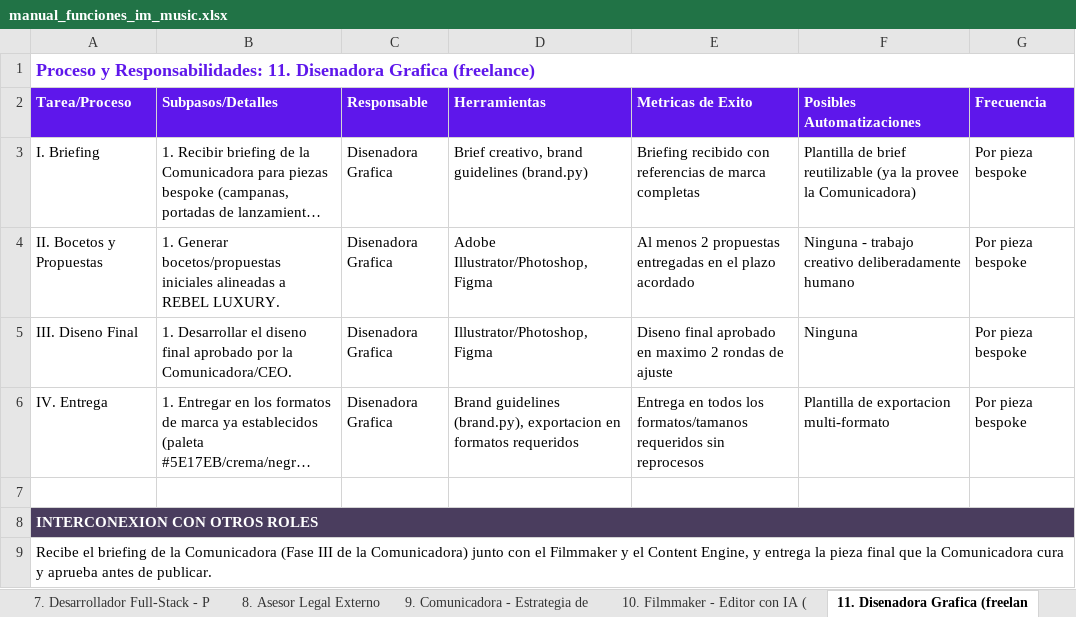
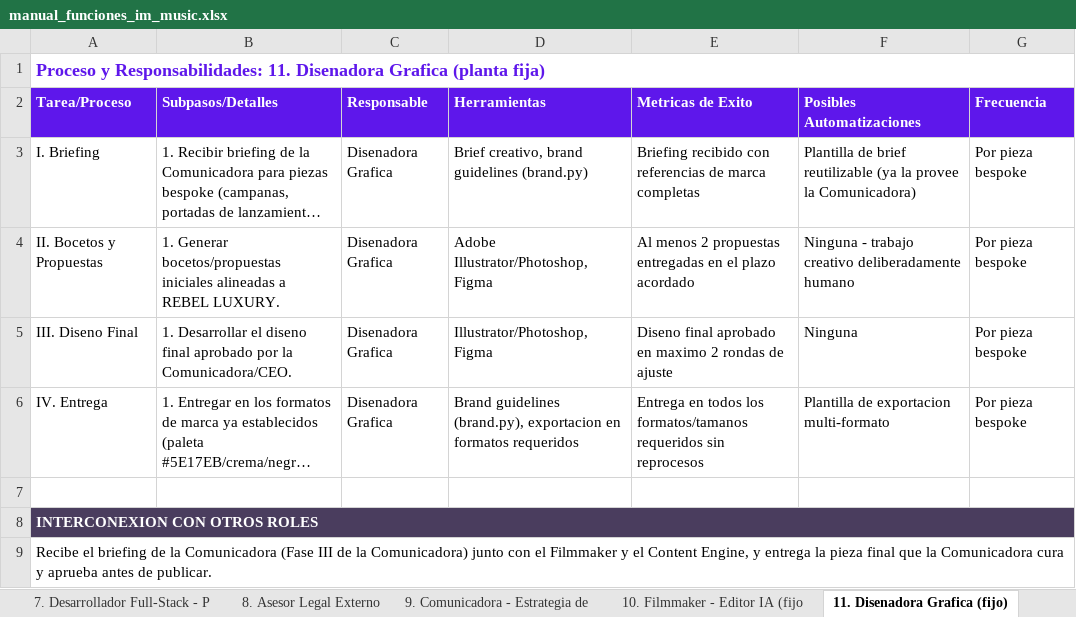
Before and after one commit to joseg09dg-888/immusic-content-engine, an Excel workbook: docs/sello_plan/manual_funciones_im_music.xlsx, sheet 11. Disenadora Grafica (fijo), drawn as a sheet; long unchanged cells end in …; values as stored, in another font and other column widths than the file's, no borders; the diff names each change by its address in the sheet, - before the commit and + after, or states it on an @@ line.

```diff
--- a/docs/sello_plan/manual_funciones_im_music.xlsx (sheet 11. Disenadora Grafica (fijo))
+++ b/docs/sello_plan/manual_funciones_im_music.xlsx (sheet 11. Disenadora Grafica (fijo))
-sheet tab: 10. Filmmaker - Editor con IA (
+sheet tab: 10. Filmmaker - Editor IA (fijo
-sheet tab: 11. Disenadora Grafica (freelan
+sheet tab: 11. Disenadora Grafica (fijo)
-A1 (Tarea/Proceso): …Disenadora Grafica (freelance)
+A1 (Tarea/Proceso): …Disenadora Grafica (planta fija)
```
Also changed, not shown: sheet 00_Indice, sheet 10. Filmmaker - Editor IA (fijo, docs/sello_plan/matriz_riesgos_im_music.xlsx, docs/sello_plan/modelo_financiero_sello_dubai_lean.xlsx, 9 other files.
